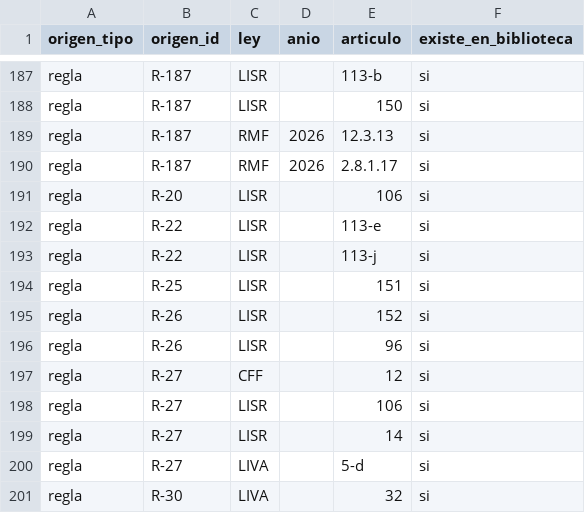
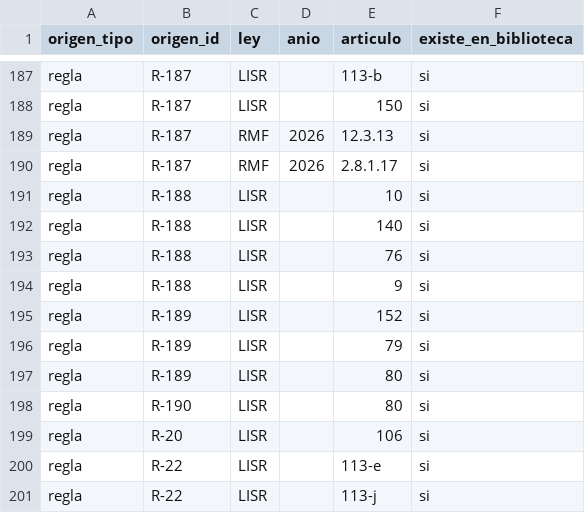
Before and after one commit to Erickddp/inteligencia-mx, a CSV file: datos_abiertos/citas.csv, drawn as a sheet; only a part is shown, gaps mark what is left out; the shorter side is filled out with more unchanged rows; the diff names each change by its address in the sheet, - before the commit and + after, or states it on an @@ line.

```diff
--- a/datos_abiertos/citas.csv
+++ b/datos_abiertos/citas.csv
+row 191: regla | R-188 | LISR |  | 10 | si
+row 192: regla | R-188 | LISR |  | 140 | si
+row 193: regla | R-188 | LISR |  | 76 | si
+row 194: regla | R-188 | LISR |  | 9 | si
+row 195: regla | R-189 | LISR |  | 152 | si
+row 196: regla | R-189 | LISR |  | 79 | si
+row 197: regla | R-189 | LISR |  | 80 | si
+row 198: regla | R-190 | LISR |  | 80 | si
```
Also changed, not shown: datos_abiertos/cotejo_pendiente.csv, datos_abiertos/parametros.csv, 5 other files.
